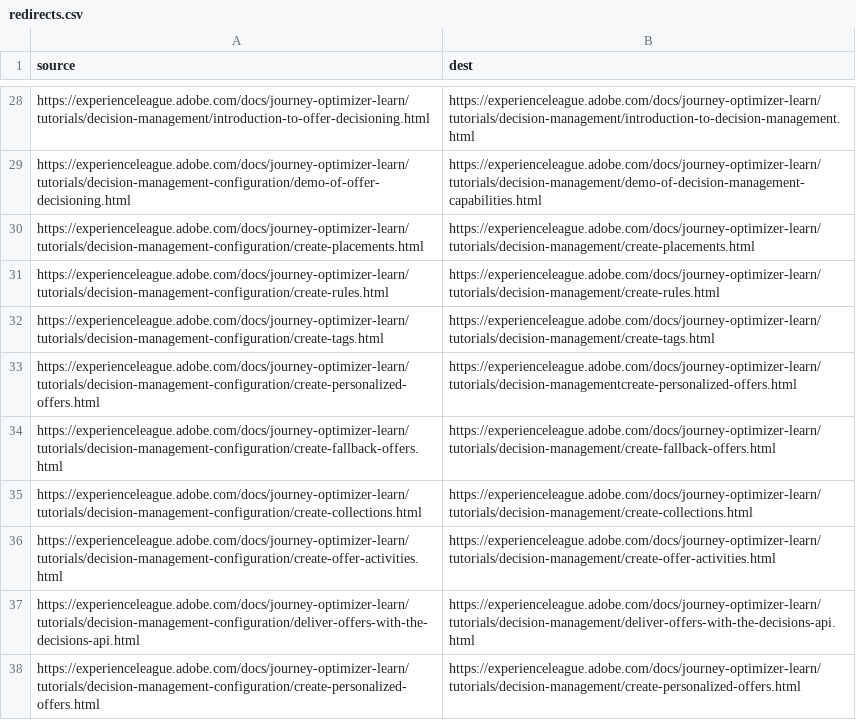
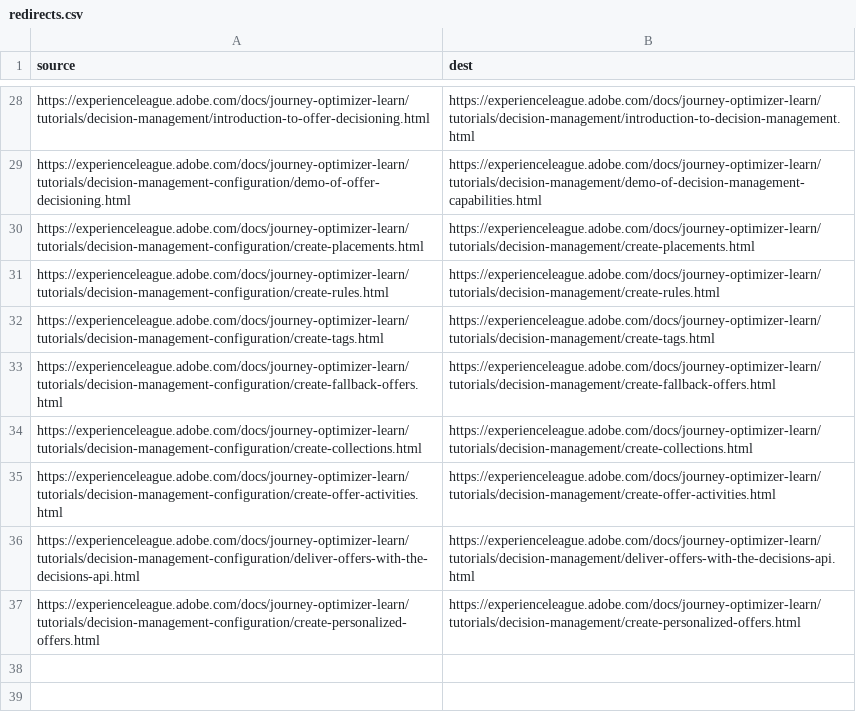
Before and after one commit to AdobeDocs/journey-optimizer-learn.en, a CSV file: redirects.csv, drawn as a sheet; only a part is shown, gaps mark what is left out; the diff names each change by its address in the sheet, - before the commit and + after, or states it on an @@ line.

Commit message:
Update redirects.csv

```diff
--- a/redirects.csv
+++ b/redirects.csv
-row 33: https://experienceleague.adobe.com/docs/journey-optimizer-learn/tutorials/decision-management-configuration/create-personalized-offers.html | https://experienceleague.adobe.com/docs/journey-optimizer-learn/tutorials/decision-managementcreate-personalized-offers.html
```
